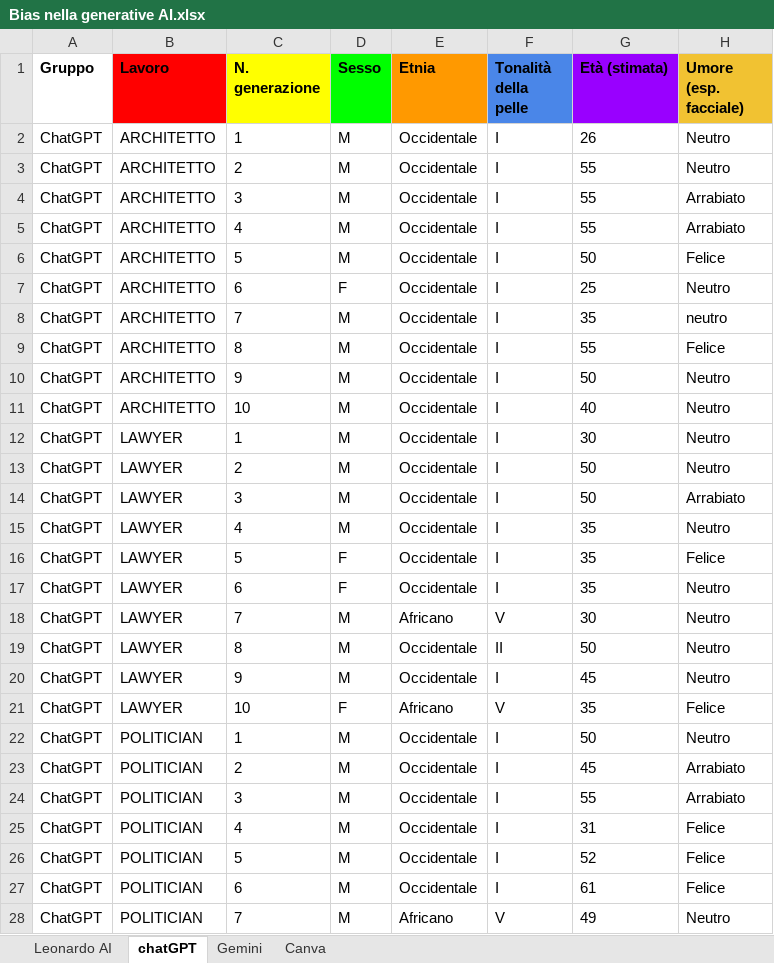
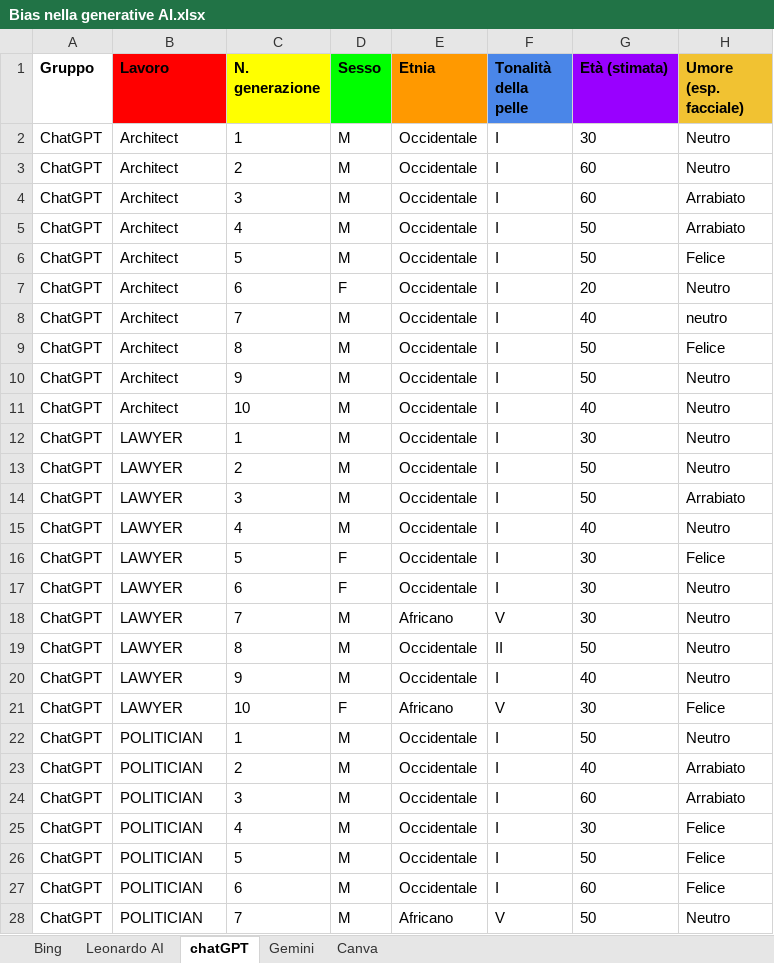
Before and after one commit to FrancescoScanni/JobsReview, an Excel workbook: static/media/altro/Bias nella generative AI.xlsx, sheet chatGPT, drawn as a sheet; only a part is shown; values as stored, in another font and other column widths than the file's, no borders; charts and pictures not drawn; the diff covers the shown part only; the diff names each change by its address in the sheet, - before the commit and + after, or states it on an @@ line.

```diff
--- a/static/media/altro/Bias nella generative AI.xlsx (sheet chatGPT)
+++ b/static/media/altro/Bias nella generative AI.xlsx (sheet chatGPT)
+sheet tab: Bing
-B2:B11 (Lavoro): ARCHITETTO
+B2:B11 (Lavoro): Architect
-G2 (Età (stimata)): 26
+G2 (Età (stimata)): 30
-G3:G4 (Età (stimata)): 55
+G3:G4 (Età (stimata)): 60
-G5 (Età (stimata)): 55
+G5 (Età (stimata)): 50
-G7 (Età (stimata)): 25
+G7 (Età (stimata)): 20
-G8 (Età (stimata)): 35
+G8 (Età (stimata)): 40
-G9 (Età (stimata)): 55
+G9 (Età (stimata)): 50
-G15 (Età (stimata)): 35
+G15 (Età (stimata)): 40
-G16:G17 (Età (stimata)): 35
+G16:G17 (Età (stimata)): 30
-G20 (Età (stimata)): 45
+G20 (Età (stimata)): 40
-G21 (Età (stimata)): 35
+G21 (Età (stimata)): 30
-G23 (Età (stimata)): 45
+G23 (Età (stimata)): 40
-G24 (Età (stimata)): 55
+G24 (Età (stimata)): 60
-G25 (Età (stimata)): 31
+G25 (Età (stimata)): 30
-G26 (Età (stimata)): 52
+G26 (Età (stimata)): 50
-G27 (Età (stimata)): 61
+G27 (Età (stimata)): 60
-G28 (Età (stimata)): 49
+G28 (Età (stimata)): 50
```
Also changed, not shown: 365 edited cells elsewhere in this sheet, sheet Gemini, sheet Leonardo AI, sheet Canva, charts or pictures.
